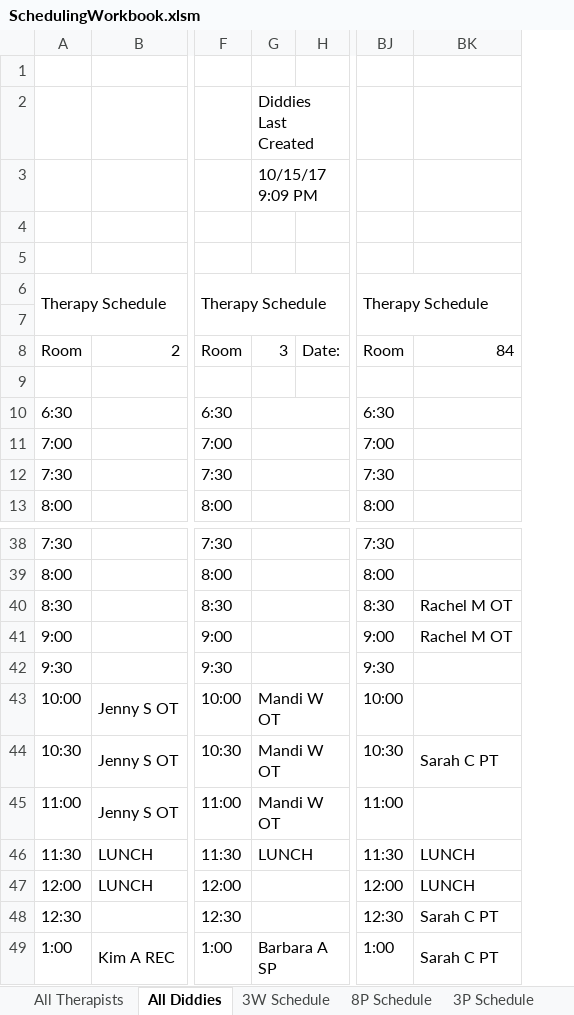
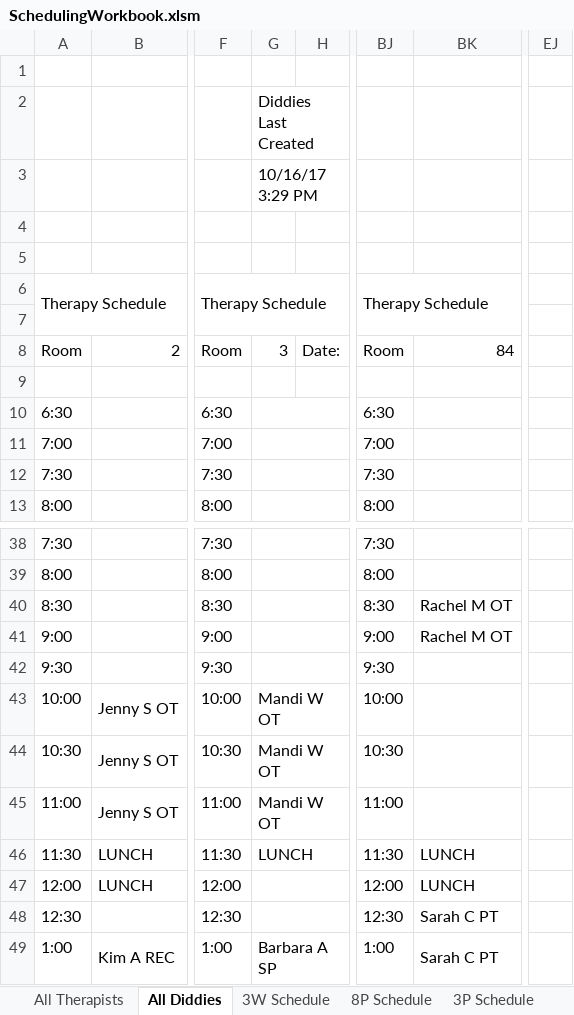
Before and after one commit to andersonjackson-ttc/Roper, an Excel workbook: spreadsheets/SchedulingWorkbook.xlsm, sheet All Diddies, drawn as a sheet; only a part is shown, gaps mark what is left out; values as stored, in another font and other column widths than the file's, no cell formats; charts and pictures not drawn; 1 other sheet too large or unreadable and not compared; the diff names each change by its address in the sheet, - before the commit and + after, or states it on an @@ line.

```diff
--- a/spreadsheets/SchedulingWorkbook.xlsm (sheet All Diddies)
+++ b/spreadsheets/SchedulingWorkbook.xlsm (sheet All Diddies)
+column EJ, empty
-G3: 10/15/17 9:09 PM
+G3: 10/16/17 3:29 PM
-BK44: Sarah C PT
+BK44: (empty)
```
Also changed, not shown: sheet Ind Schedule, sheet 8P Schedule, cell formats, hidden cells, charts or pictures, spreadsheets/SchedulingWorkbook-NoModules.xlsm, 1 other file.
